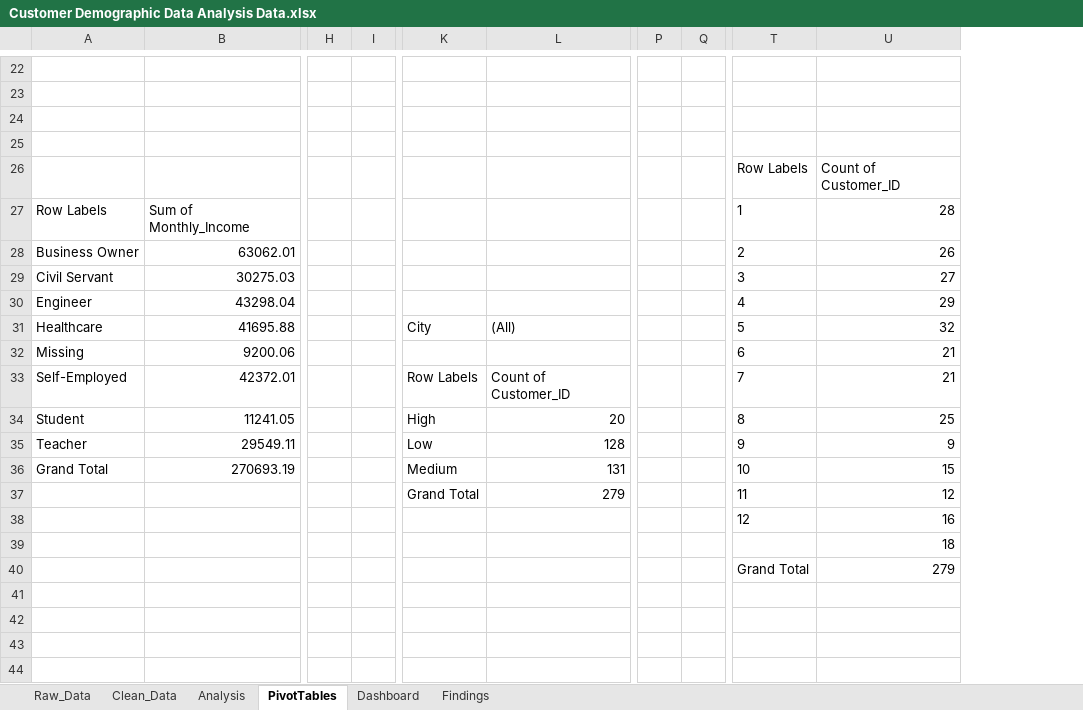
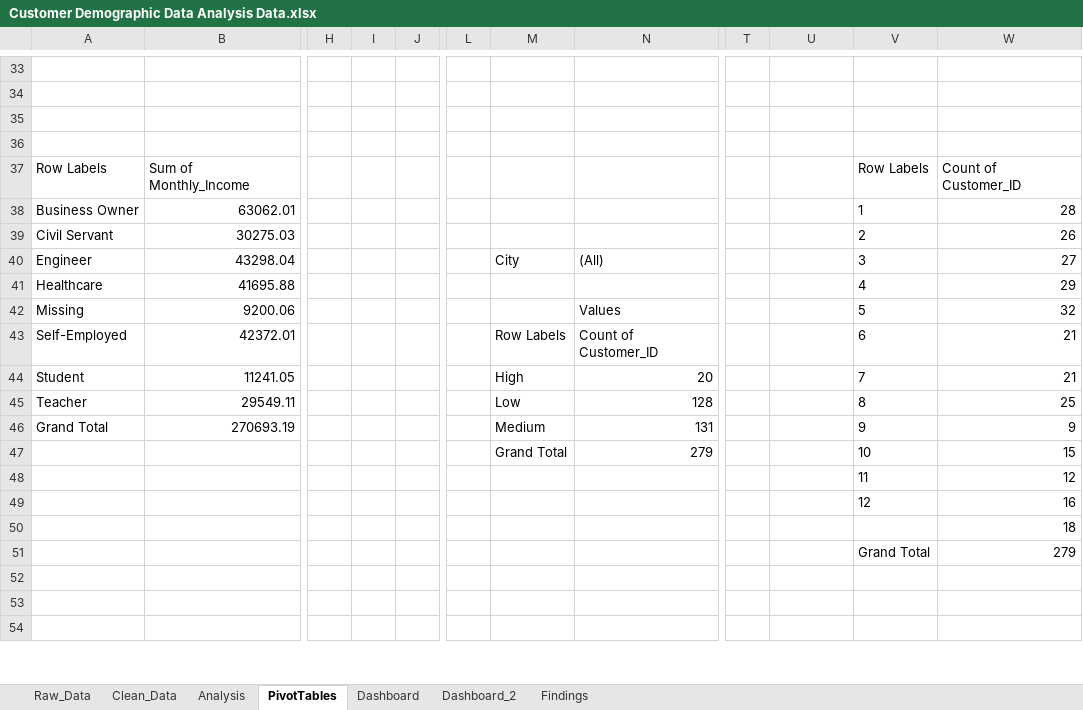
Before and after one commit to Faysal-Maxamed/Data-Analytics-Course, an Excel workbook: Practical Excel Data Analytics Project/Customer Demographic Data Analysis Data.xlsx, sheet PivotTables, drawn as a sheet; only a part is shown, gaps mark what is left out; values as stored, in another font and other column widths than the file's, no borders; charts and pictures not drawn; removed rows and columns are numbered as before the commit, all else as after; rows hold the shown columns only; the diff covers the shown part only; the diff names each change by its address in the sheet, - before the commit and + after, or states it on an @@ line.

```diff
--- a/Practical Excel Data Analytics Project/Customer Demographic Data Analysis Data.xlsx (sheet PivotTables)
+++ b/Practical Excel Data Analytics Project/Customer Demographic Data Analysis Data.xlsx (sheet PivotTables)
+sheet tab: Dashboard_2
+column I, empty
+column L, empty
-column P, empty
-column Q, empty
+column T, empty
+column V, rows 37-47: Row Labels | 1 | 2 | 3 | 4 | 5 | 6 | 7 | 8 | 9 | 10; row 51: Grand Total
-row 26:  |  |  |  |  |  |  |  | Row Labels | Count of Customer_ID
-U37: 1
+U37: (empty)
-W37: 28
+W37: Count of Customer_ID
-U38: 2
+U38: (empty)
-W38: 26
+W38: 28
-U39: 3
+U39: (empty)
-W39: 27
+W39: 26
-M40: (empty)
+M40: City
-N40: (empty)
+N40: (All)
-U40: 4
+U40: (empty)
-W40: 29
+W40: 27
-M41: City
+M41: (empty)
-N41: (All)
+N41: (empty)
-U41: 5
+U41: (empty)
-W41: 32
+W41: 29
-N42: (empty)
+N42: Values
-U42: 6
+U42: (empty)
-W42: 21
+W42: 32
-U43: 7
+U43: (empty)
-U44: 8
+U44: (empty)
-W44: 25
+W44: 21
-U45: 9
+U45: (empty)
-W45: 9
+W45: 25
-U46: 10
+U46: (empty)
-W46: 15
+W46: 9
-U47: 11
+U47: (empty)
-W47: 12
+W47: 15
-row 38:  |  |  |  |  |  |  |  | 12 | 16
+row 48:  |  |  |  |  |  |  |  |  |  | 11 | 12
+row 49:  |  |  |  |  |  |  |  |  |  | 12 | 16
-row 40:  |  |  |  |  |  |  |  | Grand Total | 279
-row 51: (empty)
+row 51:  |  |  |  |  |  |  |  |  |  | Grand Total | 279
```
Also changed, not shown: 55 added rows and 23 edited cells elsewhere in this sheet, sheet Findings, sheet Dashboard, sheet Analysis, formulas that keep their value, charts or pictures, 1 other file.
